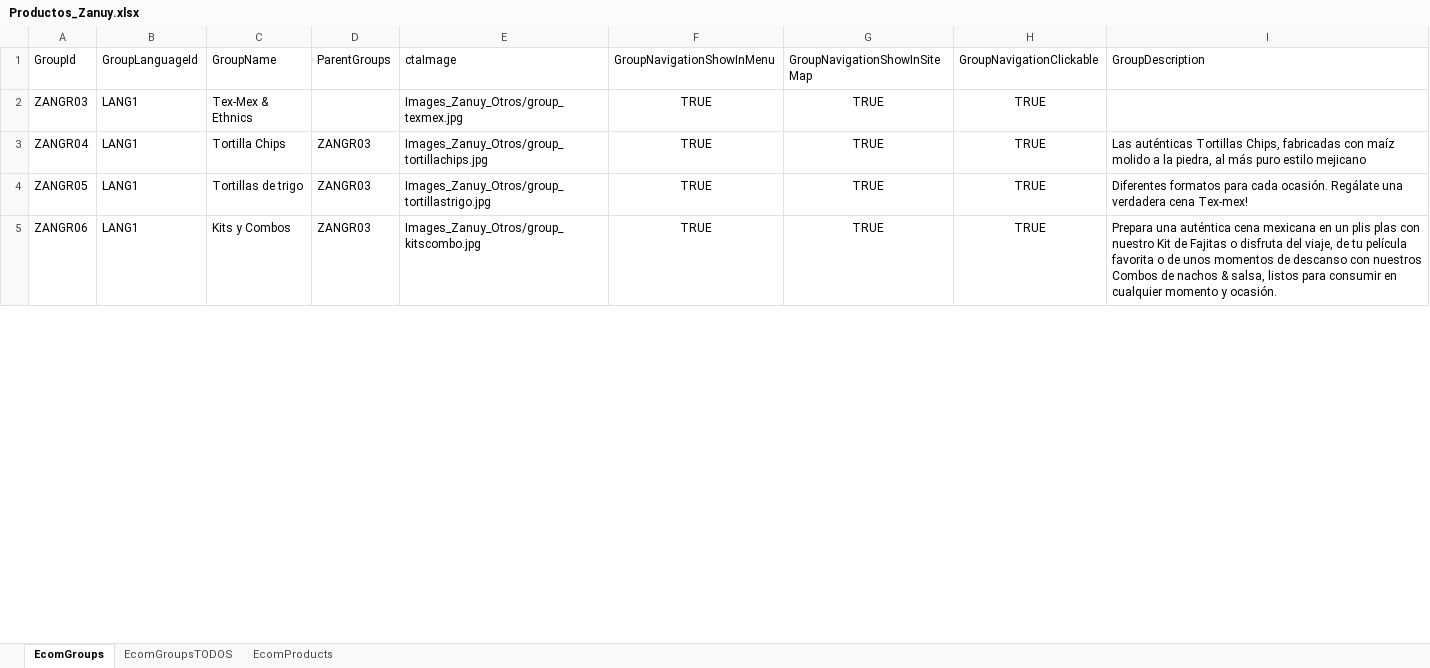
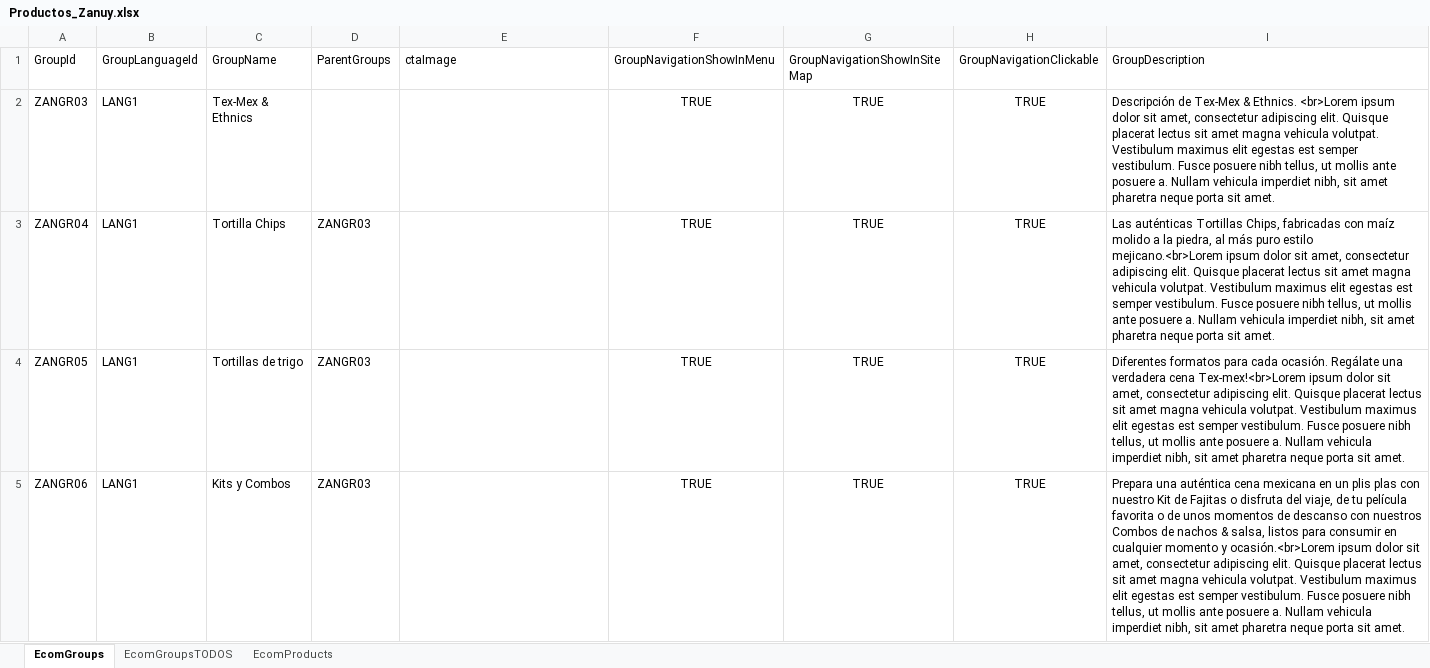
Before and after one commit to tomgomar/dwliven, an Excel workbook: Solutions/Rapido2.0.1/Files/Files/Integration/jobs/Productos_Zanuy.xlsx, sheet EcomGroups, drawn as a sheet; only a part is shown; values as stored, in another font and other column widths than the file's, no borders; the diff covers the shown part only; the diff names each change by its address in the sheet, - before the commit and + after, or states it on an @@ line.

```diff
--- a/Solutions/Rapido2.0.1/Files/Files/Integration/jobs/Productos_Zanuy.xlsx (sheet EcomGroups)
+++ b/Solutions/Rapido2.0.1/Files/Files/Integration/jobs/Productos_Zanuy.xlsx (sheet EcomGroups)
-E2: Images_Zanuy_Otros/group_texmex.jpg
+E2: (empty)
-I2: (empty)
+I2: Descripción de Tex-Mex & Ethnics. <br>Lorem ipsum dolor sit amet, consectetur adipiscing elit. Quisque placerat lectus sit amet magna vehicula volutpat. Vestibulum maximus elit egestas est semper vestibulum. Fusce posuere nibh tellus, ut mollis ante posuere a. Nullam vehicula imperdiet nibh, sit amet pharetra neque porta sit amet.
-E3: Images_Zanuy_Otros/group_tortillachips.jpg
+E3: (empty)
-I3: …puro estilo mejicano
+I3: …puro estilo mejicano.<br>Lorem ipsum dolor sit amet, consectetur adipiscing elit. Quisque placerat lectus sit amet magna vehicula volutpat. Vestibulum maximus elit egestas est semper vestibulum. Fusce posuere nibh tellus, ut mollis ante posuere a. Nullam vehicula imperdiet nibh, sit amet pharetra neque porta sit amet.
-E4: Images_Zanuy_Otros/group_tortillastrigo.jpg
+E4: (empty)
-I4: …verdadera cena Tex-mex!
+I4: …verdadera cena Tex-mex!<br>Lorem ipsum dolor sit amet, consectetur adipiscing elit. Quisque placerat lectus sit amet magna vehicula volutpat. Vestibulum maximus elit egestas est semper vestibulum. Fusce posuere nibh tellus, ut mollis ante posuere a. Nullam vehicula imperdiet nibh, sit amet pharetra neque porta sit amet.
-E5: Images_Zanuy_Otros/group_kitscombo.jpg
+E5: (empty)
-I5: …momento y ocasión.
+I5: …momento y ocasión.<br>Lorem ipsum dolor sit amet, consectetur adipiscing elit. Quisque placerat lectus sit amet magna vehicula volutpat. Vestibulum maximus elit egestas est semper vestibulum. Fusce posuere nibh tellus, ut mollis ante posuere a. Nullam vehicula imperdiet nibh, sit amet pharetra neque porta sit amet.
```
Also changed, not shown: 18 edited cells elsewhere in this sheet, Solutions/Rapido2.0.1/Files/Files/Integration/jobs/Productos_Liven.xlsx, 21 other files.
